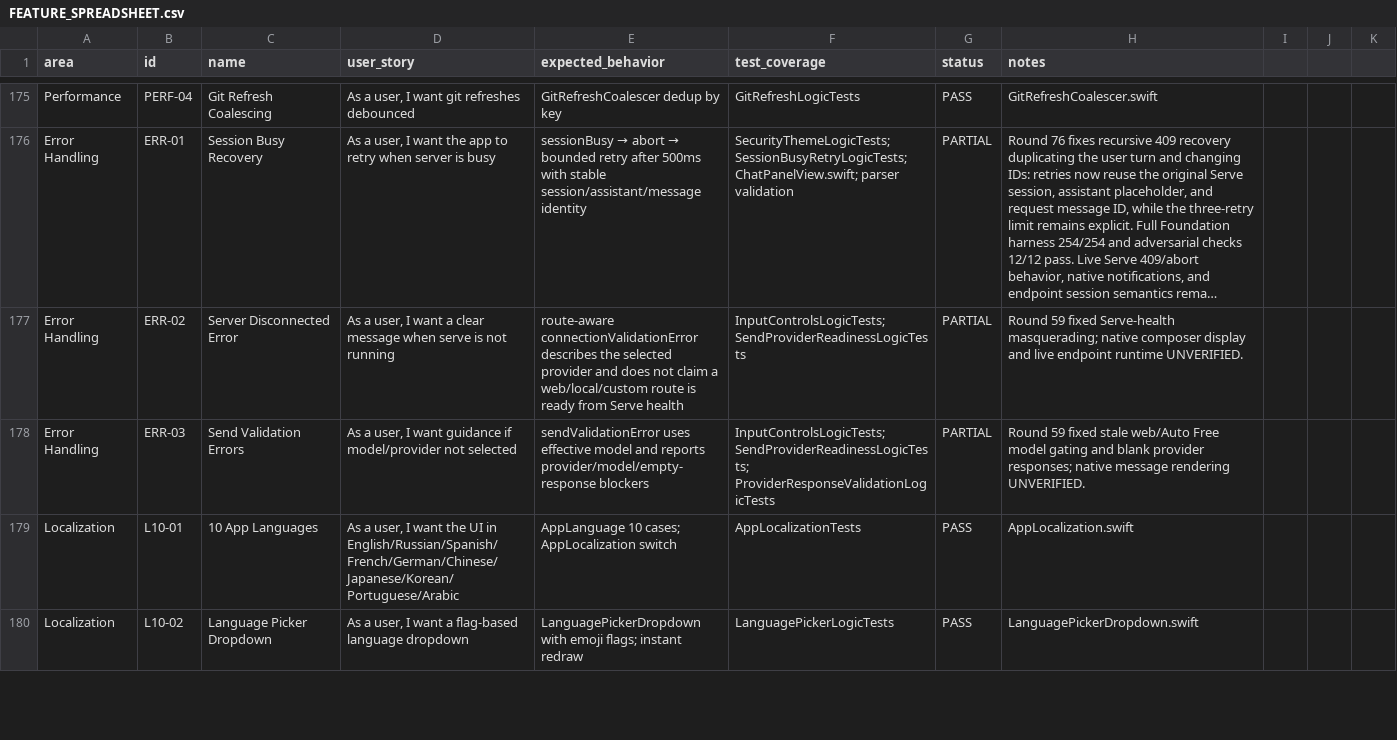
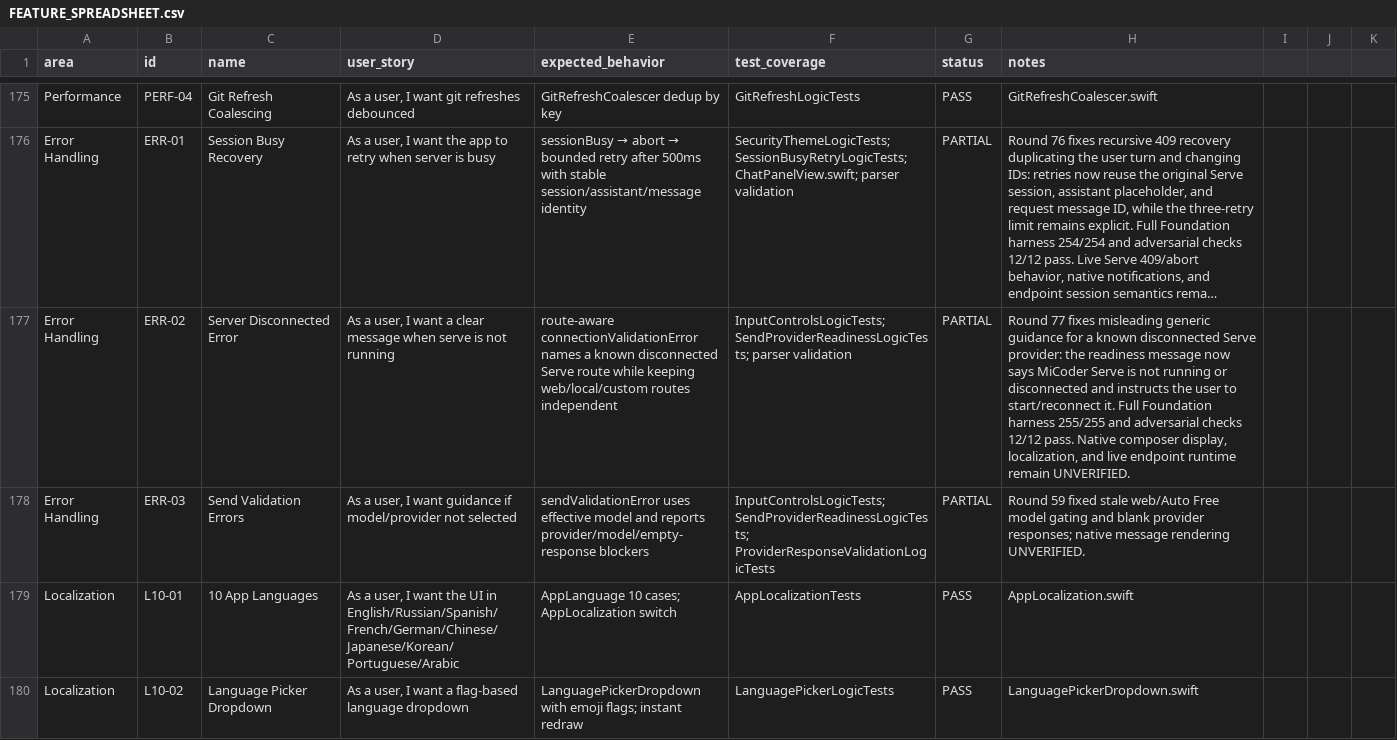
Before and after one commit to visawestern/MiCoder, a CSV file: docs/FEATURE_SPREADSHEET.csv, drawn as a sheet; only a part is shown, gaps mark what is left out; long unchanged cells end in …; the diff names each change by its address in the sheet, - before the commit and + after, or states it on an @@ line.

Commit message:
Clarify disconnected Serve readiness errors

```diff
--- a/docs/FEATURE_SPREADSHEET.csv
+++ b/docs/FEATURE_SPREADSHEET.csv
-E177 (expected_behavior): route-aware connectionValidationError describes the selected provider and does not claim a web/local/custom route is ready from Serve health
+E177 (expected_behavior): route-aware connectionValidationError names a known disconnected Serve route while keeping web/local/custom routes independent
-F177 (test_coverage): InputControlsLogicTests; SendProviderReadinessLogicTests
+F177 (test_coverage): InputControlsLogicTests; SendProviderReadinessLogicTests; parser validation
-H177 (notes): Round 59 fixed Serve-health masquerading; native composer display and live endpoint runtime UNVERIFIED.
+H177 (notes): Round 77 fixes misleading generic guidance for a known disconnected Serve provider: the readiness message now says MiCoder Serve is not running or disconnected and instructs the user to start/reconnect it. Full Foundation harness 255/255 and adversarial checks 12/12 pass. Native composer display, localization, and live endpoint runtime remain UNVERIFIED.
```
Also changed, not shown: 4 other files.
